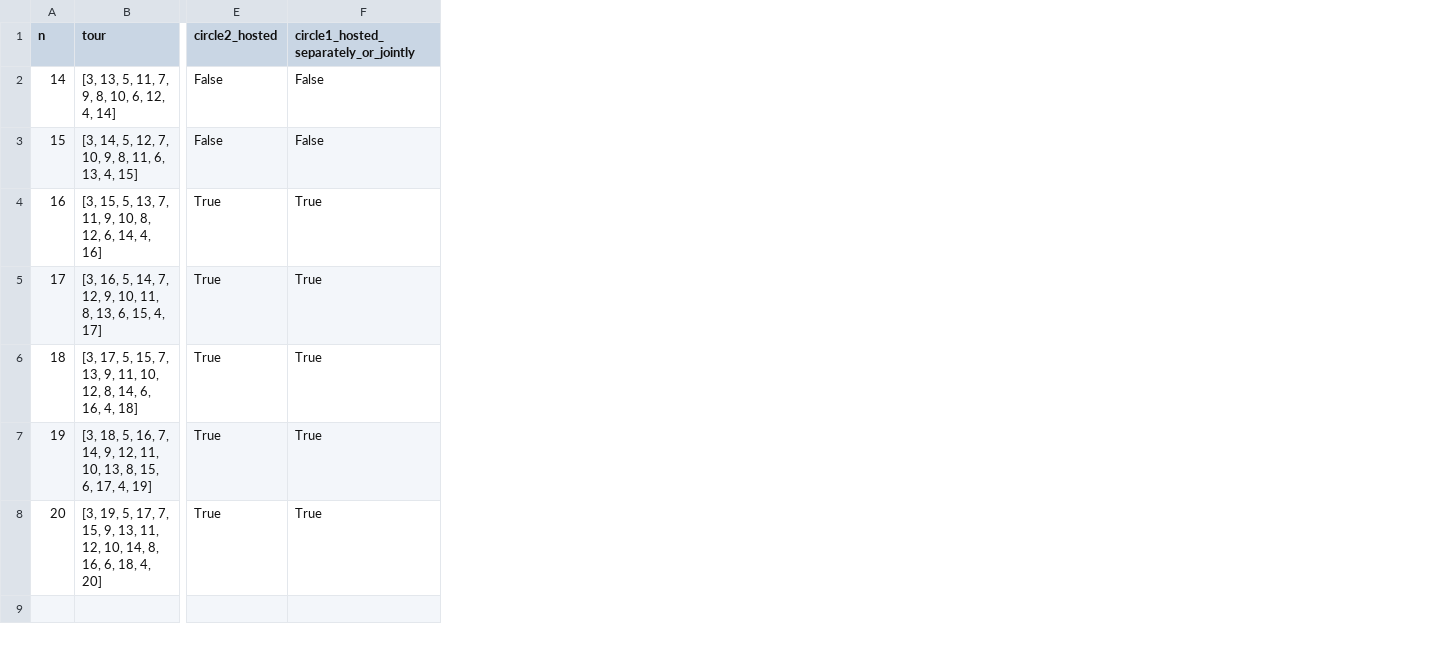
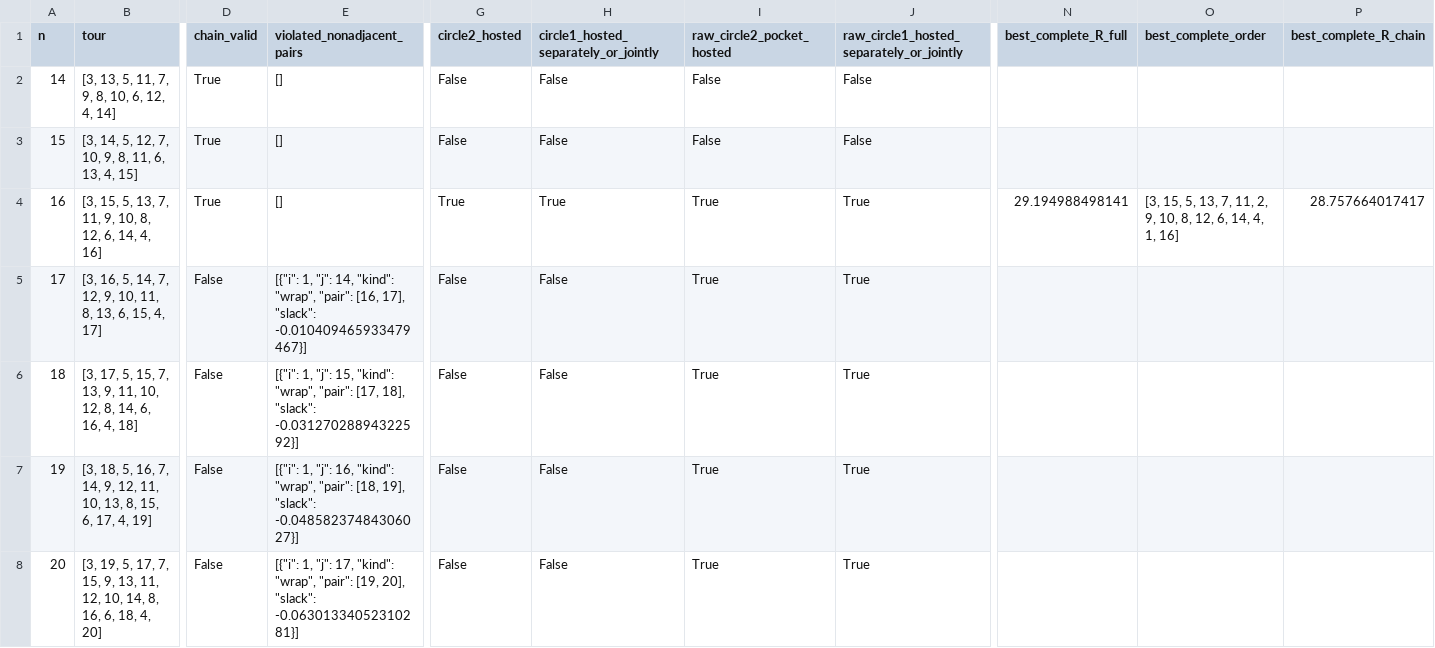
Before and after one commit to falker47/ringmin, a CSV file: paper_assets/free_float_criterion_n14_20.csv, drawn as a sheet; only a part is shown, gaps mark what is left out; addresses are those after the commit; the diff names each change by its address in the sheet, - before the commit and + after, or states it on an @@ line.

Commit message:
feat: add analysis tools for pattern verification, paper asset generation, and reporting automation

```diff
--- a/paper_assets/free_float_criterion_n14_20.csv
+++ b/paper_assets/free_float_criterion_n14_20.csv
+column D (chain_valid), rows 2-8: True | True | True | False | False | False | False
+column E (violated_nonadjacent_pairs), rows 2-8: [] | [] | [] | [{"i": 1, "j": 14, "kind": "wrap", "pair": [16, 17], "slack": -0.010409465933479467}] | [{"i": 1, "j": 15, "kind": "wrap", "pair": [17, 18], "slack": -0.03127028894322592}] | [{"i": 1, "j": 16, "kind": "wrap", "pair": [18, 19], "slack": -0.04858237484306027}] | [{"i": 1, "j": 17, "kind": "wrap", "pair": [19, 20], "slack": -0.06301334052310281}]
+column I (raw_circle2_pocket_hosted), rows 2-8: False | False | True | True | True | True | True
+column J, rows 1-8: raw_circle1_hosted_separately_or_jointly | False | False | True | True | True | True | True
+column N (best_complete_R_full), row 4: 29.194988498141
+column O (best_complete_order), row 4: [3, 15, 5, 13, 7, 11, 2, 9, 10, 8, 12, 6, 14, 4, 1, 16]
+column P (best_complete_R_chain), row 4: 28.757664017417
-G5:G8 (circle2_hosted): True
+G5:G8 (circle2_hosted): False
-H5:H8: True
+H5:H8: False
```
Also changed, not shown: paper_assets/asymptotic_fit.csv, paper_assets/highprec.csv, 25 other files.
